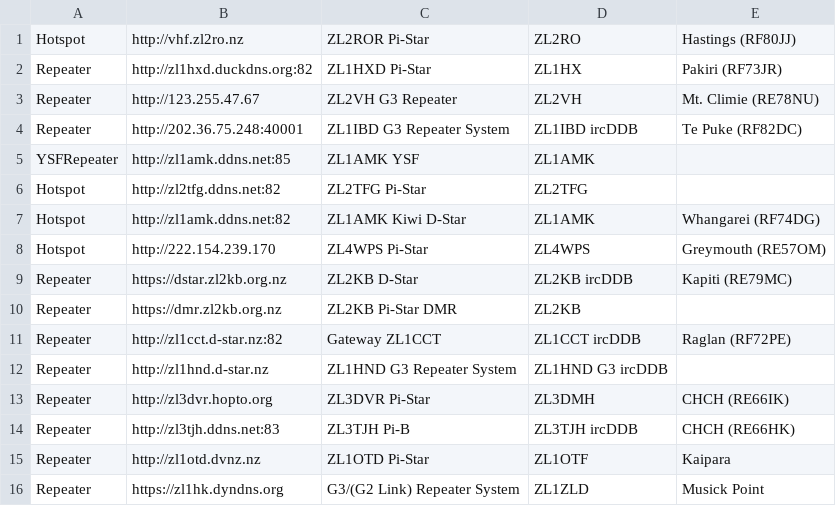
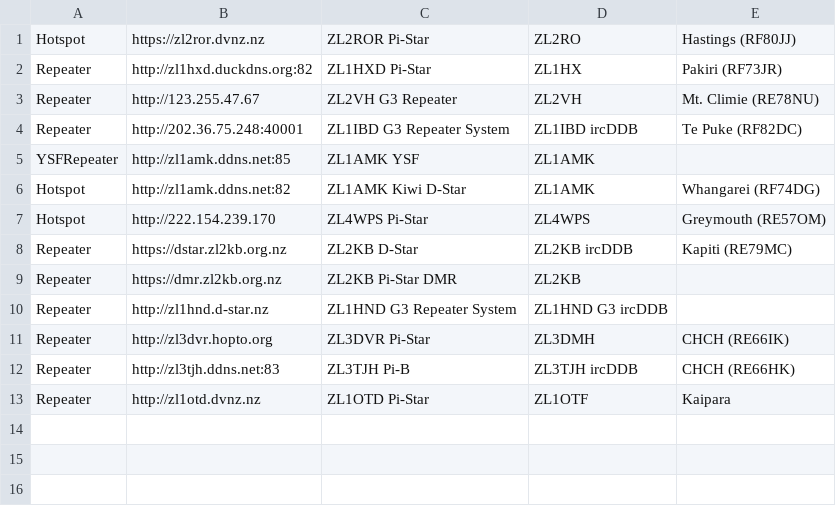
Before and after one commit to DigitalVoiceNZ/xlx299, a CSV file: pgs/hotspots-repeaters.csv, drawn as a sheet.

```diff
--- a/pgs/hotspots-repeaters.csv
+++ b/pgs/hotspots-repeaters.csv
@@ -1,2 +1,2 @@
-Hotspot,http://vhf.zl2ro.nz,ZL2ROR Pi-Star,ZL2RO,Hastings (RF80JJ)
+Hotspot,https://zl2ror.dvnz.nz,ZL2ROR Pi-Star,ZL2RO,Hastings (RF80JJ)
 Repeater,http://zl1hxd.duckdns.org:82,ZL1HXD Pi-Star,ZL1HX,Pakiri (RF73JR)
@@ -5,3 +5,2 @@ Repeater,http://202.36.75.248:40001,ZL1IBD G3 Repeater System,ZL1IBD ircDDB,Te P
 YSFRepeater,http://zl1amk.ddns.net:85,ZL1AMK YSF,ZL1AMK
-Hotspot,http://zl2tfg.ddns.net:82,ZL2TFG Pi-Star,ZL2TFG
 Hotspot,http://zl1amk.ddns.net:82,ZL1AMK Kiwi D-Star,ZL1AMK,Whangarei (RF74DG)
@@ -10,3 +9,2 @@ Repeater,https://dstar.zl2kb.org.nz,ZL2KB D-Star,ZL2KB ircDDB,Kapiti (RE79MC)
 Repeater,https://dmr.zl2kb.org.nz,ZL2KB Pi-Star DMR,ZL2KB
-Repeater,http://zl1cct.d-star.nz:82,Gateway ZL1CCT,ZL1CCT ircDDB,Raglan (RF72PE)
 Repeater,http://zl1hnd.d-star.nz,ZL1HND G3 Repeater System,ZL1HND G3 ircDDB
@@ -15,2 +13 @@ Repeater,http://zl3tjh.ddns.net:83,ZL3TJH Pi-B,ZL3TJH ircDDB,CHCH (RE66HK)
 Repeater,http://zl1otd.dvnz.nz,ZL1OTD Pi-Star,ZL1OTF,Kaipara
-Repeater,https://zl1hk.dyndns.org,G3/(G2 Link) Repeater System,ZL1ZLD,Musick Point
```
Also changed, not shown: pgs/reflectors.csv.
